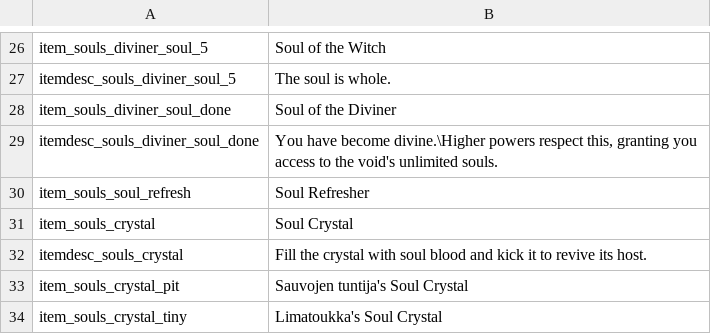
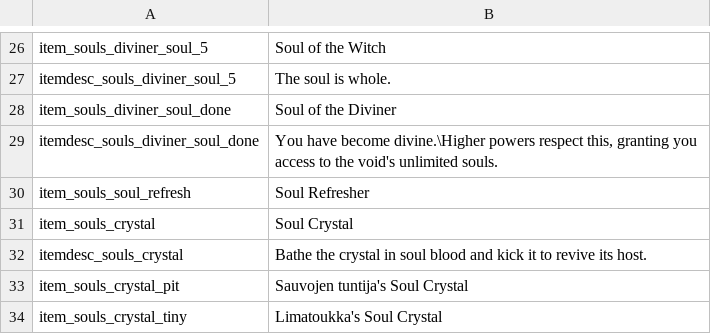
Before and after one commit to SiriMoel/souls, a CSV file: files/translations/items.csv, drawn as a sheet; only a part is shown, gaps mark what is left out.

Commit message:
fixed soul crystals again & added soul blood fx

```diff
--- a/files/translations/items.csv
+++ b/files/translations/items.csv
@@ -31,3 +31,3 @@ item_souls_soul_refresh,"Soul Refresher",,,,,,,,,,,,,,,,,,,,,,
 item_souls_crystal,"Soul Crystal",,,,,,,,,,,,,,,,,,,,,,
-itemdesc_souls_crystal,"Fill the crystal with soul blood and kick it to revive its host.",,,,,,,,,,,,,,,,,,,,,,
+itemdesc_souls_crystal,"Bathe the crystal in soul blood and kick it to revive its host.",,,,,,,,,,,,,,,,,,,,,,
 item_souls_crystal_pit,"Sauvojen tuntija's Soul Crystal",,,,,,,,,,,,,,,,,,,,,,
```
Also changed, not shown: 12 other files.
